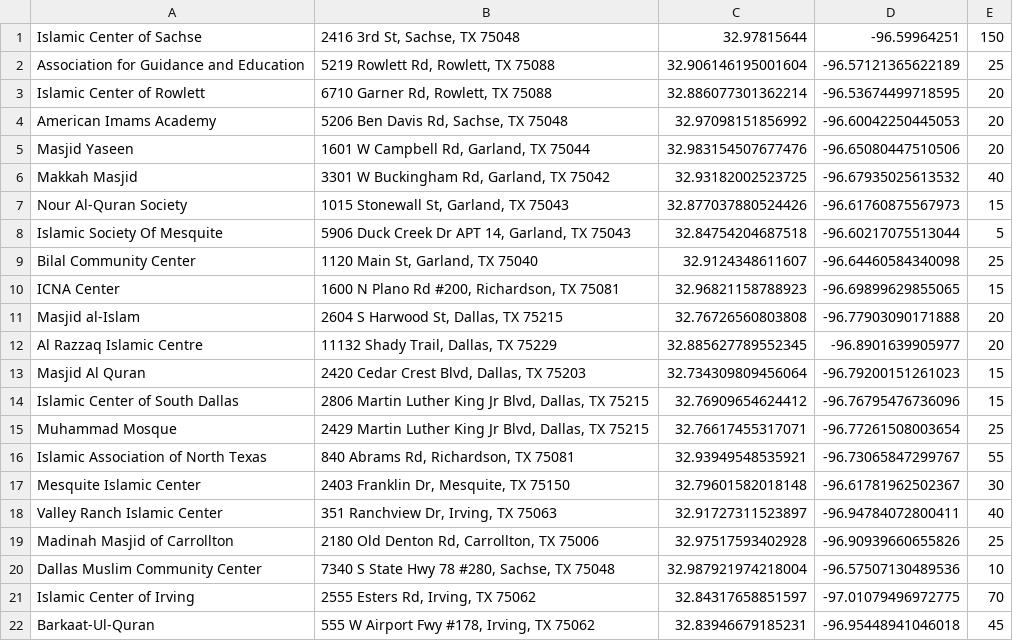
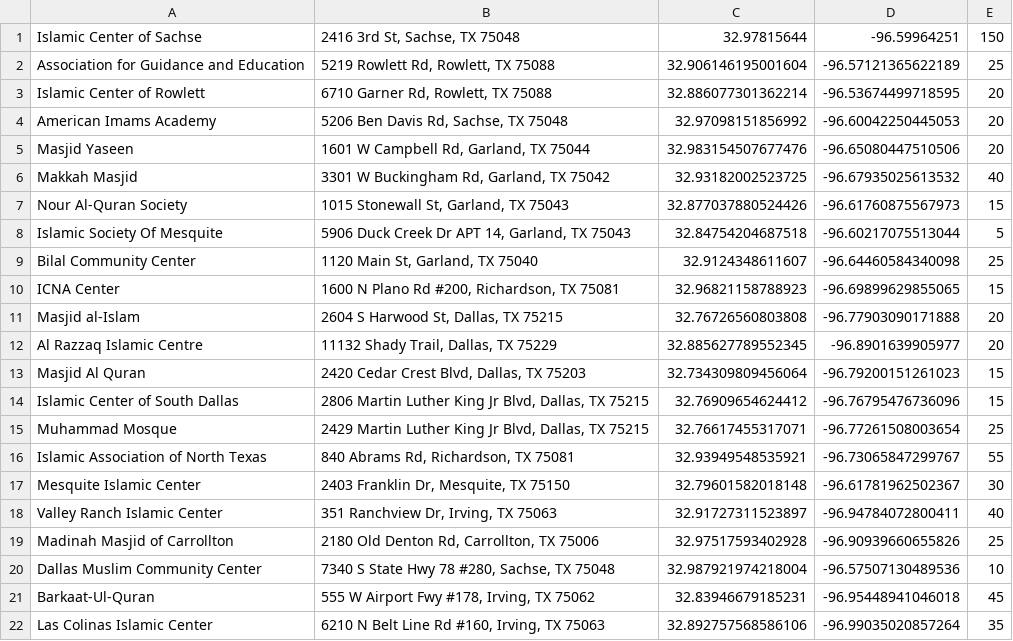
Before and after one commit to auto-silent/database, a CSV file: 32, -96.csv, drawn as a sheet; removed rows and columns are numbered as before the commit, all else as after; the diff names each change by its address in the sheet, - before the commit and + after, or states it on an @@ line.

Commit message:
added Las Colinas Islamic Center and moved Islamic Center of Irving

```diff
--- a/32, -96.csv
+++ b/32, -96.csv
-row 21: Islamic Center of Irving | 2555 Esters Rd, Irving, TX 75062 | 32.84317658851597 | -97.01079496972775 | 70
+row 22: Las Colinas Islamic Center | 6210 N Belt Line Rd #160, Irving, TX 75063 | 32.892757568586106 | -96.99035020857264 | 35
```
